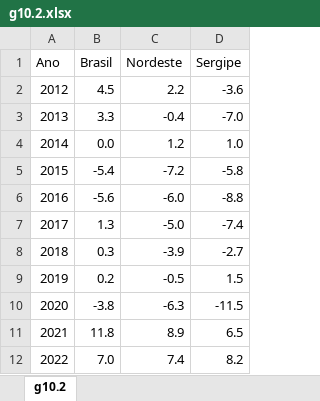
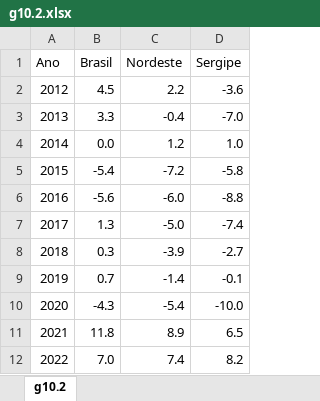
Before and after one commit to anuariosocieconomico/T25, an Excel workbook: Data/g10.2.xlsx, sheet g10.2, drawn as a sheet; values as stored, in another font and other column widths than the file's, no borders; the diff names each change by its address in the sheet, - before the commit and + after, or states it on an @@ line.

```diff
--- a/Data/g10.2.xlsx (sheet g10.2)
+++ b/Data/g10.2.xlsx (sheet g10.2)
-B9 (Brasil): 0.2
+B9 (Brasil): 0.7
-C9 (Nordeste): -0.5
+C9 (Nordeste): -1.4
-D9 (Sergipe): 1.5
+D9 (Sergipe): -0.1
-B10 (Brasil): -3.8
+B10 (Brasil): -4.3
-C10 (Nordeste): -6.3
+C10 (Nordeste): -5.4
-D10 (Sergipe): -11.5
+D10 (Sergipe): -10.0
```
Also changed, not shown: Data/g10.1.xlsx.
